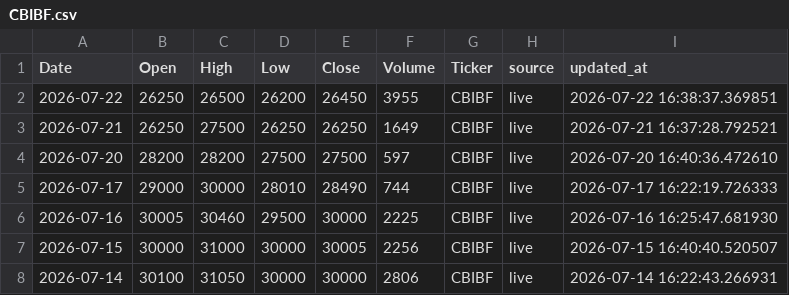
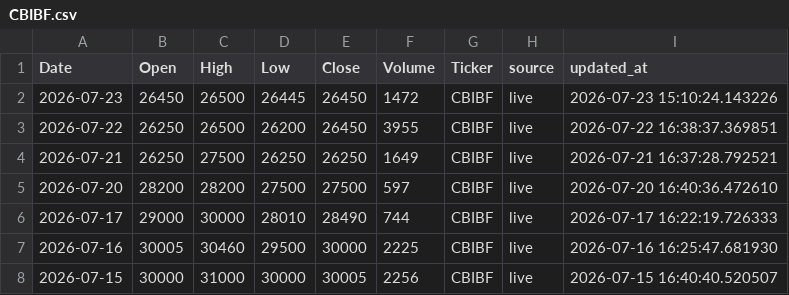
Before and after one commit to dkonanjp/dbbrvm, a CSV file: dbhistorical/CBIBF.csv, drawn as a sheet; only a part is shown; the shorter side is filled out with more unchanged rows; the diff names each change by its address in the sheet, - before the commit and + after, or states it on an @@ line.

```diff
--- a/dbhistorical/CBIBF.csv
+++ b/dbhistorical/CBIBF.csv
+row 2: 2026-07-23 | 26450 | 26500 | 26445 | 26450 | 1472 | CBIBF | live | 2026-07-23 15:10:24.143226
```
Also changed, not shown: dbhistorical/NSBC.csv, dbhistorical/ORAC.csv, 44 other files.
